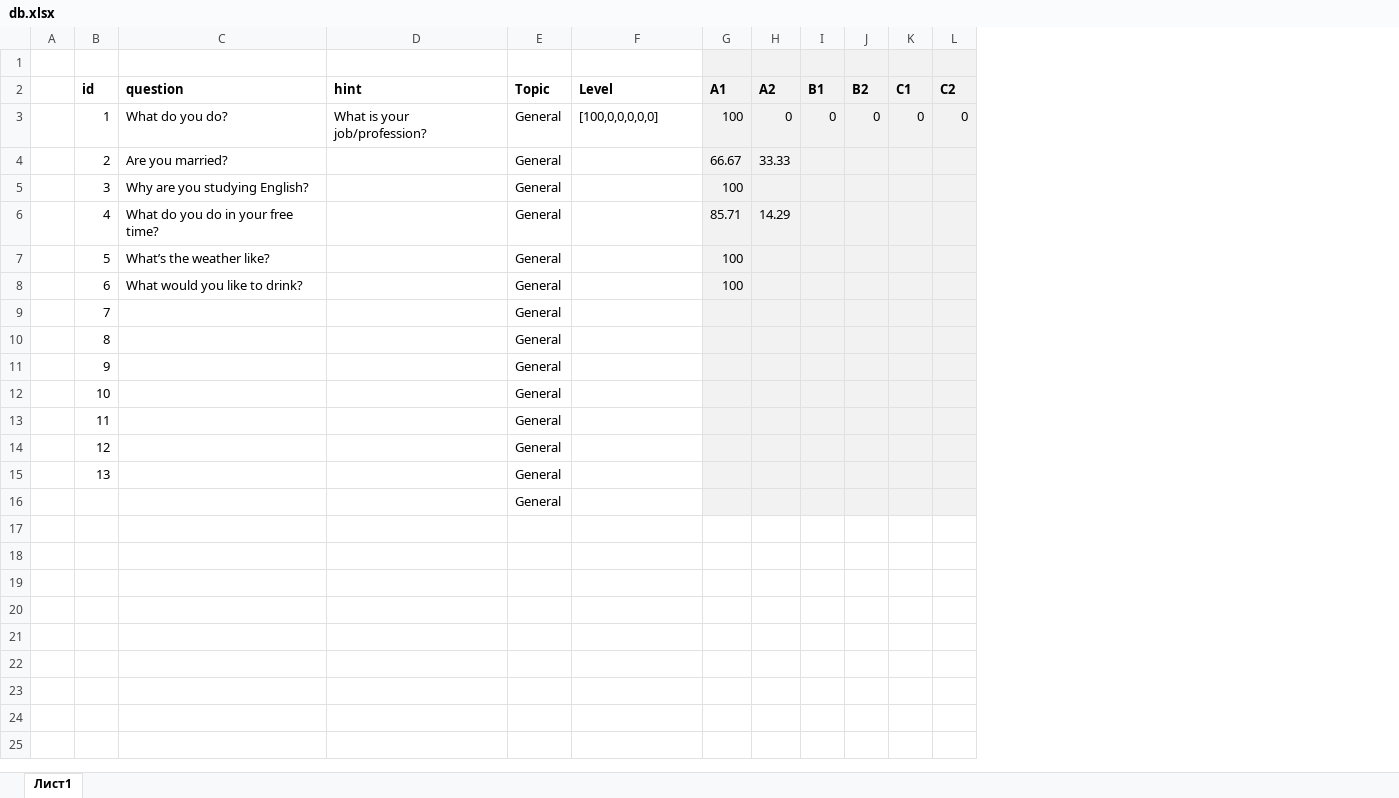
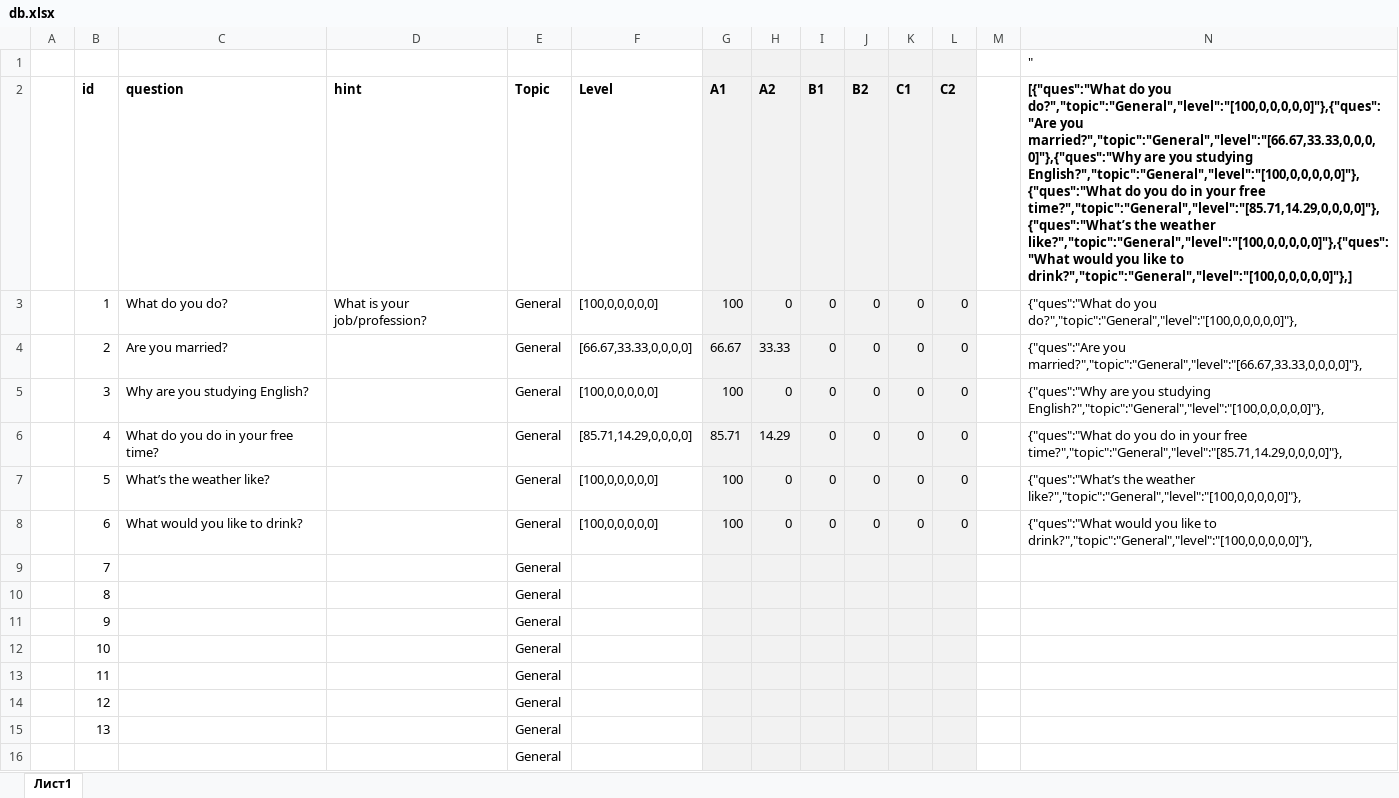
Before and after one commit to Maks-T/elfasQBot, an Excel workbook: excellDB/db.xlsx, sheet Лист1, drawn as a sheet; values as stored, in another font and other column widths than the file's, no borders; the diff names each change by its address in the sheet, - before the commit and + after, or states it on an @@ line.

```diff
--- a/excellDB/db.xlsx (sheet Лист1)
+++ b/excellDB/db.xlsx (sheet Лист1)
+column M, empty
+column N, rows 1-8: " | [{"ques":"What do you do?","topic":"General","level":"[100,0,0,0,0,0]"},{"ques":"Are you married?","topic":"General","level":"[66.67,33.33,0,0,0,0]"},{"ques":"Why are you studying English?","topic":"General","level":"[100,0,0,0,0,0]"},{"ques":"What do you do in your free time?","topic":"General","level":"[85.71,14.29,0,0,0,0]"},{"ques":"What’s the weather like?","topic":"General","level":"[100,0,0,0,0,0]"},{"ques":"What would you like to drink?","topic":"General","level":"[100,0,0,0,0,0]"},] | {"ques":"What do you do?","topic":"General","level":"[100,0,0,0,0,0]"}, | {"ques":"Are you married?","topic":"General","level":"[66.67,33.33,0,0,0,0]"}, | {"ques":"Why are you studying English?","topic":"General","level":"[100,0,0,0,0,0]"}, | {"ques":"What do you do in your free time?","topic":"General","level":"[85.71,14.29,0,0,0,0]"}, | {"ques":"What’s the weather like?","topic":"General","level":"[100,0,0,0,0,0]"}, | {"ques":"What would you like to drink?","topic":"General","level":"[100,0,0,0,0,0]"},
-F4 (Level): (empty)
+F4 (Level): [66.67,33.33,0,0,0,0]
-I4:I8 (B1): (empty)
+I4:I8 (B1): 0
-J4:J8 (B2): (empty)
+J4:J8 (B2): 0
-K4:K8 (C1): (empty)
+K4:K8 (C1): 0
-L4:L8 (C2): (empty)
+L4:L8 (C2): 0
-F5 (Level): (empty)
+F5 (Level): [100,0,0,0,0,0]
-H5 (A2): (empty)
+H5 (A2): 0
-F6 (Level): (empty)
+F6 (Level): [85.71,14.29,0,0,0,0]
-F7:F8 (Level): (empty)
+F7:F8 (Level): [100,0,0,0,0,0]
-H7:H8 (A2): (empty)
+H7:H8 (A2): 0
```
Also changed, not shown: 9 other files.
